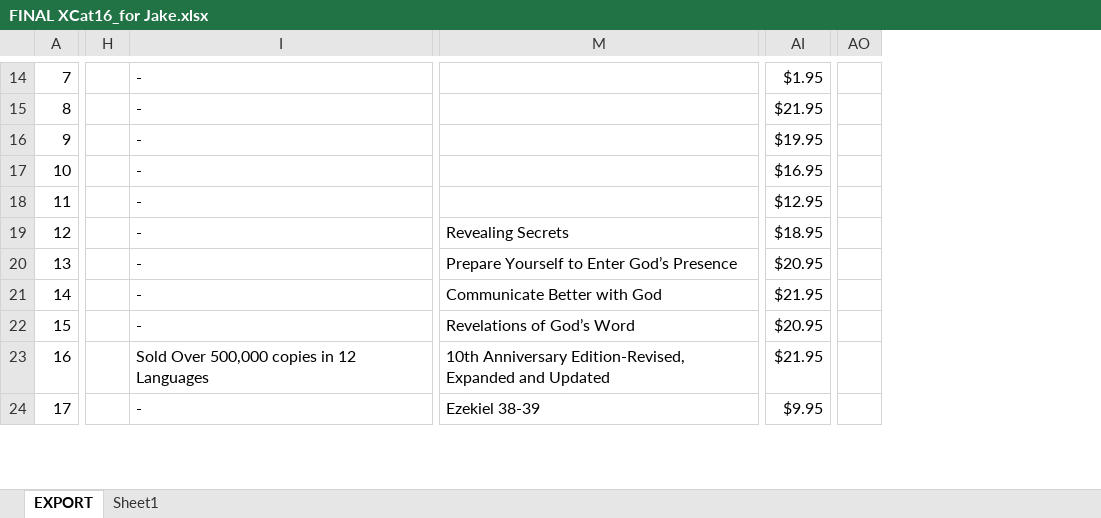
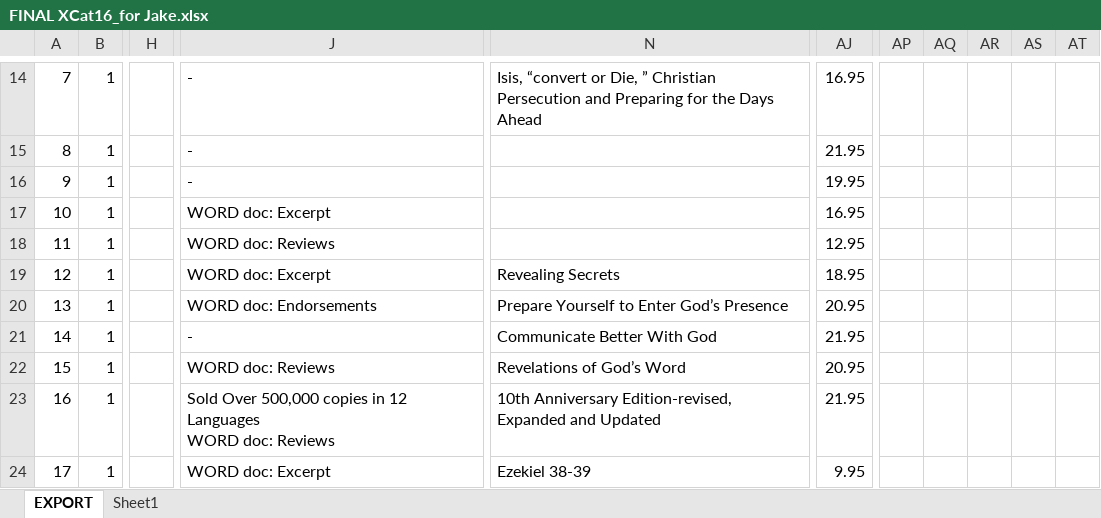
Before and after one commit to lJakel/Bookmasters-Dashboard, an Excel workbook: FINAL XCat16_for Jake.xlsx, sheet EXPORT, drawn as a sheet; only a part is shown, gaps mark what is left out; values as stored, in another font and other column widths than the file's, no cell formats; removed rows and columns are numbered as before the commit, all else as after; ↵ is a line break in a cell; the diff covers the shown part only; the diff names each change by its address in the sheet, - before the commit and + after, or states it on an @@ line.

```diff
--- a/FINAL XCat16_for Jake.xlsx (sheet EXPORT)
+++ b/FINAL XCat16_for Jake.xlsx (sheet EXPORT)
+column B, rows 14-24: all 1
+column H, empty
-column H, empty
-column AI, rows 14-24: $1.95 | $21.95 | $19.95 | $16.95 | $12.95 | $18.95 | $20.95 | $21.95 | $20.95 | $21.95 | $9.95
+column AJ, rows 14-24: 16.95 | 21.95 | 19.95 | 16.95 | 12.95 | 18.95 | 20.95 | 21.95 | 20.95 | 21.95 | 9.95
-column AO, empty
+column AP, empty
+column AQ, empty
+column AR, empty
+column AS, empty
+column AT, empty
-N14: (empty)
+N14: Isis, “convert or Die, ” Christian Persecution and Preparing for the Days Ahead
-J17: -
+J17: WORD doc: Excerpt
-J18: -
+J18: WORD doc: Reviews
-J19: -
+J19: WORD doc: Excerpt
-J20: -
+J20: WORD doc: Endorsements
-N21: Communicate Better with God
+N21: Communicate Better With God
-J22: -
+J22: WORD doc: Reviews
-J23: …12 Languages
+J23: …12 Languages ↵ WORD doc: Reviews
-N23: 10th Anniversary Edition-Revised, Expanded and…
+N23: 10th Anniversary Edition-revised, Expanded and…
-J24: -
+J24: WORD doc: Excerpt
```
Also changed, not shown: 3 added rows, 3 removed rows and 403 edited cells elsewhere in this sheet, sheet Sheet1, cell formats, 6 other files.
